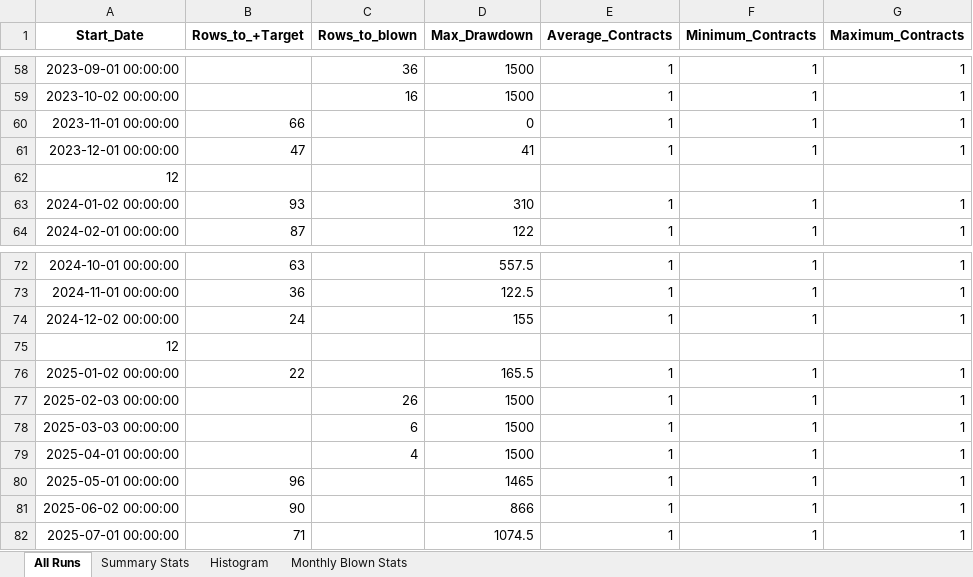
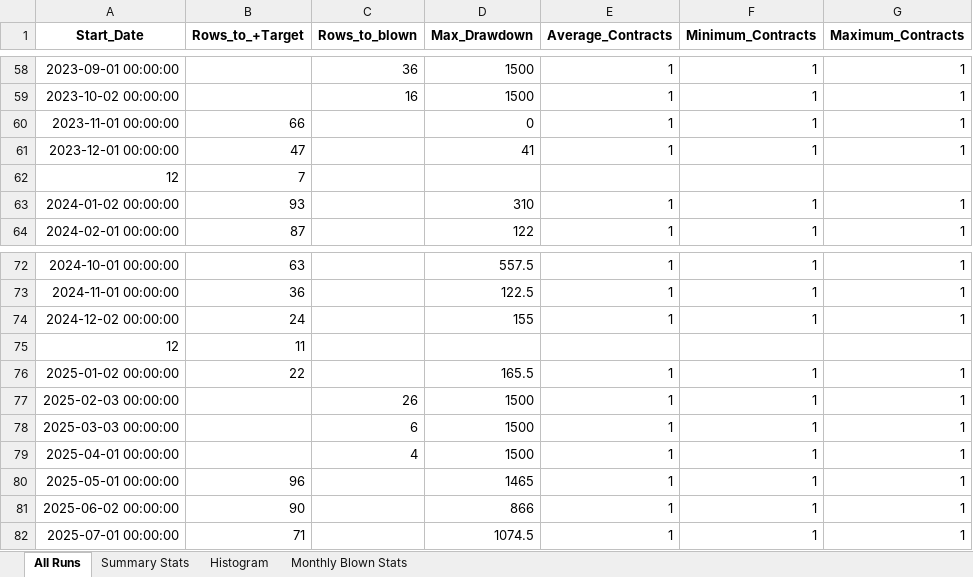
Before and after one commit to Soho36/1500_count, an Excel workbook: all_times_14_flat/Runs_reports_static_lot/None_all_times_14_flat_static_pnl_growth_report_TR1500_DD1500_SZ1_TDDTrue_monthly.xlsx, sheet All Runs, drawn as a sheet; only a part is shown, gaps mark what is left out; values as stored, in another font and other column widths than the file's, no borders; conditional formats not drawn; the diff covers the shown part only; the diff names each change by its address in the sheet, - before the commit and + after, or states it on an @@ line.

```diff
--- a/all_times_14_flat/Runs_reports_static_lot/None_all_times_14_flat_static_pnl_growth_report_TR1500_DD1500_SZ1_TDDTrue_monthly.xlsx (sheet All Runs)
+++ b/all_times_14_flat/Runs_reports_static_lot/None_all_times_14_flat_static_pnl_growth_report_TR1500_DD1500_SZ1_TDDTrue_monthly.xlsx (sheet All Runs)
-B62 (Rows_to_+Target): (empty)
+B62 (Rows_to_+Target): 7
-B75 (Rows_to_+Target): (empty)
+B75 (Rows_to_+Target): 11
```
Also changed, not shown: 6 edited cells and cell formats elsewhere in this sheet, all_times_14_flat/Runs_reports_static_lot/None_all_times_14_flat_static_pnl_growth_report_TR1500_DD1500_SZ2_TDDTrue_monthly.xlsx, 3 other files.
